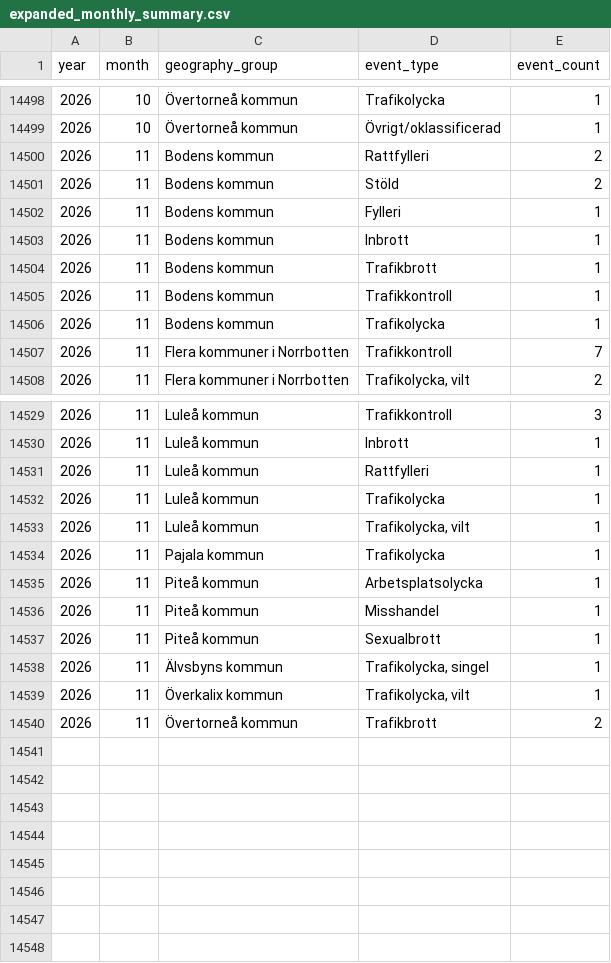
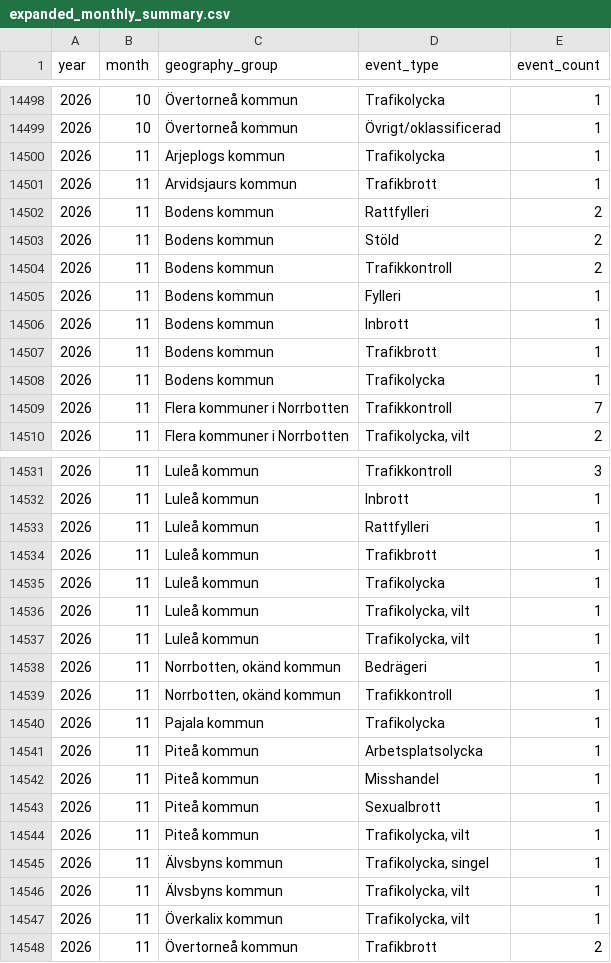
Before and after one commit to Lulea-statistik/Lulea-polishandelser, a CSV file: data/expanded_monthly_summary.csv, drawn as a sheet; only a part is shown, gaps mark what is left out; removed rows and columns are numbered as before the commit, all else as after; the diff names each change by its address in the sheet, - before the commit and + after, or states it on an @@ line.

```diff
--- a/data/expanded_monthly_summary.csv
+++ b/data/expanded_monthly_summary.csv
+row 14500: 2026 | 11 | Arjeplogs kommun | Trafikolycka | 1
+row 14501: 2026 | 11 | Arvidsjaurs kommun | Trafikbrott | 1
+row 14504: 2026 | 11 | Bodens kommun | Trafikkontroll | 2
-row 14505: 2026 | 11 | Bodens kommun | Trafikkontroll | 1
+row 14534: 2026 | 11 | Luleå kommun | Trafikbrott | 1
+row 14537: 2026 | 11 | Luleå kommun | Trafikolycka, vilt | 1
+row 14538: 2026 | 11 | Norrbotten, okänd kommun | Bedrägeri | 1
+row 14539: 2026 | 11 | Norrbotten, okänd kommun | Trafikkontroll | 1
+row 14544: 2026 | 11 | Piteå kommun | Trafikolycka, vilt | 1
+row 14546: 2026 | 11 | Älvsbyns kommun | Trafikolycka, vilt | 1
```
Also changed, not shown: data/monthly_summary.csv, data/weekday_period_observations.csv, 27 other files.
